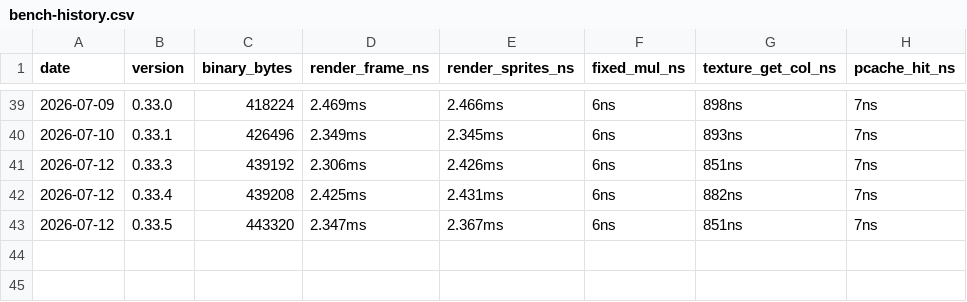
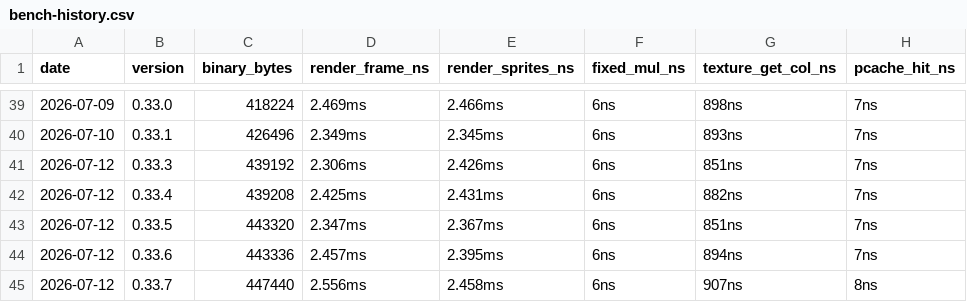
Before and after one commit to MacCracken/cyrius-doom, a CSV file: bench-history.csv, drawn as a sheet; only a part is shown, gaps mark what is left out.

```diff
--- a/bench-history.csv
+++ b/bench-history.csv
@@ -43 +43,3 @@ date,version,binary_bytes,render_frame_ns,render_sprites_ns,fixed_mul_ns,texture
 2026-07-12,0.33.5,443320,2.347ms,2.367ms,6ns,851ns,7ns
+2026-07-12,0.33.6,443336,2.457ms,2.395ms,6ns,894ns,7ns
+2026-07-12,0.33.7,447440,2.556ms,2.458ms,6ns,907ns,8ns
```
Also changed, not shown: 13 other files.
